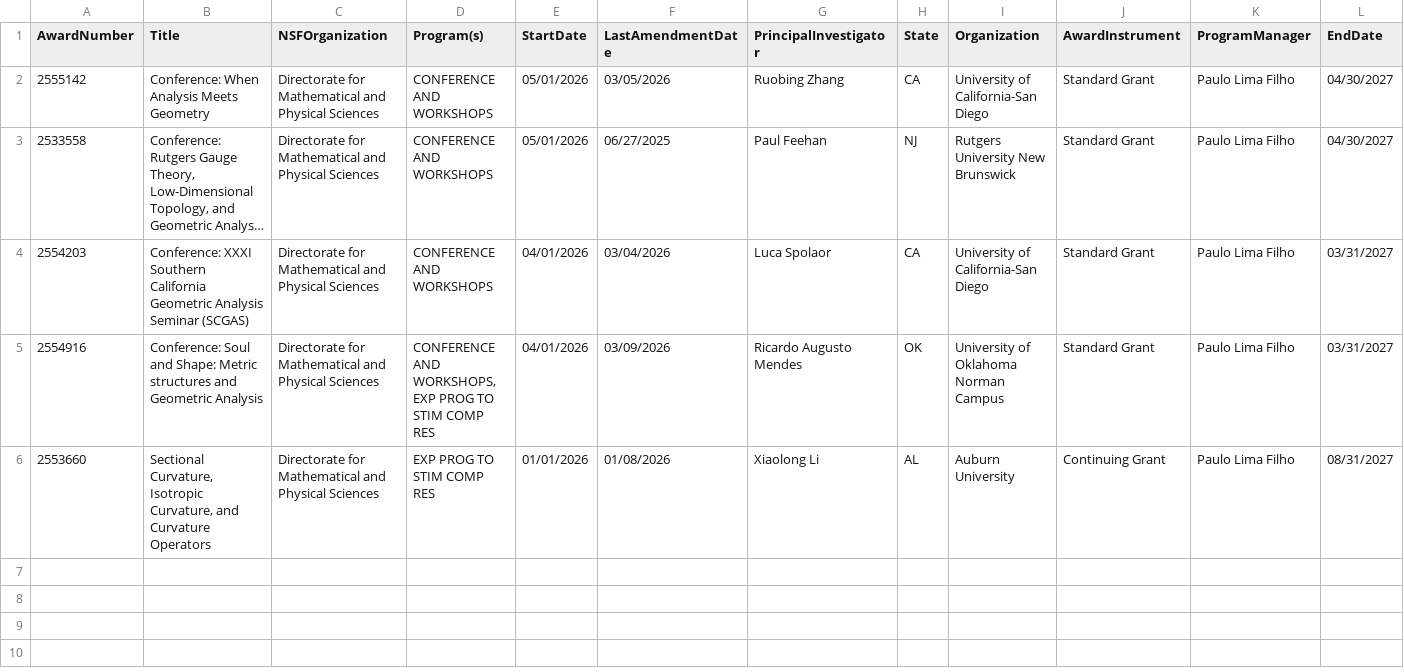
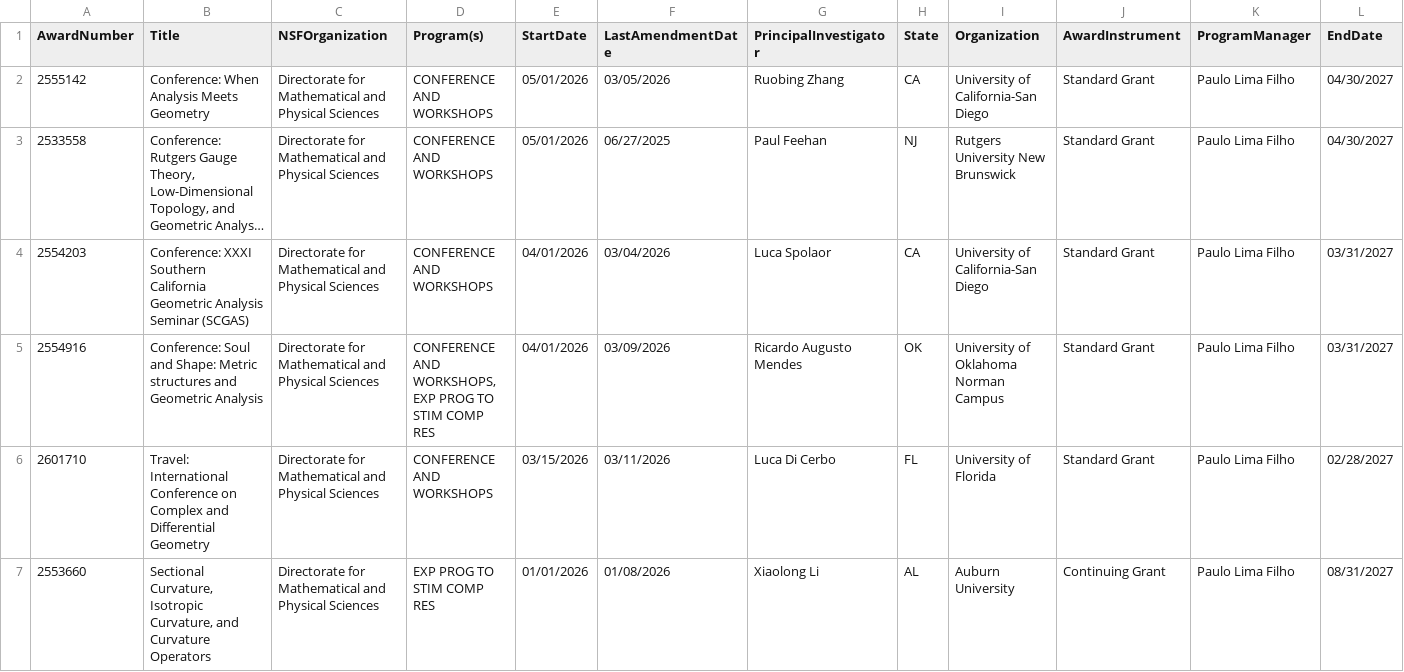
Before and after one commit to lowrank/NSF-DMS-awards, a CSV file: Geometric-Analysis/Awards-Geometric-Analysis-2026.csv, drawn as a sheet; only a part is shown; long unchanged cells end in …; rows hold the shown columns only; the diff names each change by its address in the sheet, - before the commit and + after, or states it on an @@ line.

```diff
--- a/Geometric-Analysis/Awards-Geometric-Analysis-2026.csv
+++ b/Geometric-Analysis/Awards-Geometric-Analysis-2026.csv
+row 6: 2601710 | Travel: International Conference on Complex and Differential Geometry | Directorate for Mathematical and Physical Sciences | CONFERENCE AND WORKSHOPS | 03/15/2026 | 03/11/2026 | Luca Di Cerbo | FL | University of Florida | Standard Grant | Paulo Lima Filho | 02/28/2027
```
Also changed, not shown: Algebra-and-Number-Theory/Awards-Algebra-and-Number-Theory-2026.csv, Combinatorics/Awards-Combinatorics-2026.csv.
